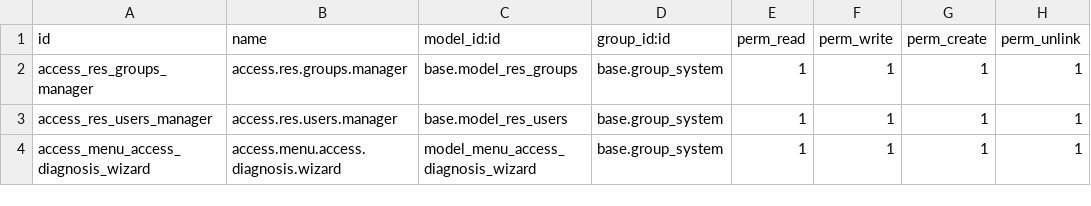
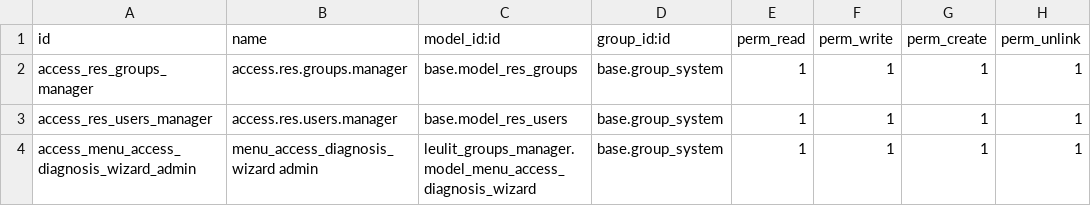
Before and after one commit to leulit/helipistas-erp-odoo-17, a CSV file: addons/leulit_groups_manager/security/ir.model.access.csv, drawn as a sheet.

Commit message:
fix(ir.model.access): Rename access rule for menu access diagnosis wizard to include admin

```diff
--- a/addons/leulit_groups_manager/security/ir.model.access.csv
+++ b/addons/leulit_groups_manager/security/ir.model.access.csv
@@ -3,2 +3,2 @@ access_res_groups_manager,access.res.groups.manager,base.model_res_groups,base.g
 access_res_users_manager,access.res.users.manager,base.model_res_users,base.group_system,1,1,1,1
-access_menu_access_diagnosis_wizard,access.menu.access.diagnosis.wizard,model_menu_access_diagnosis_wizard,base.group_system,1,1,1,1
+access_menu_access_diagnosis_wizard_admin,menu_access_diagnosis_wizard admin,leulit_groups_manager.model_menu_access_diagnosis_wizard,base.group_system,1,1,1,1
```
